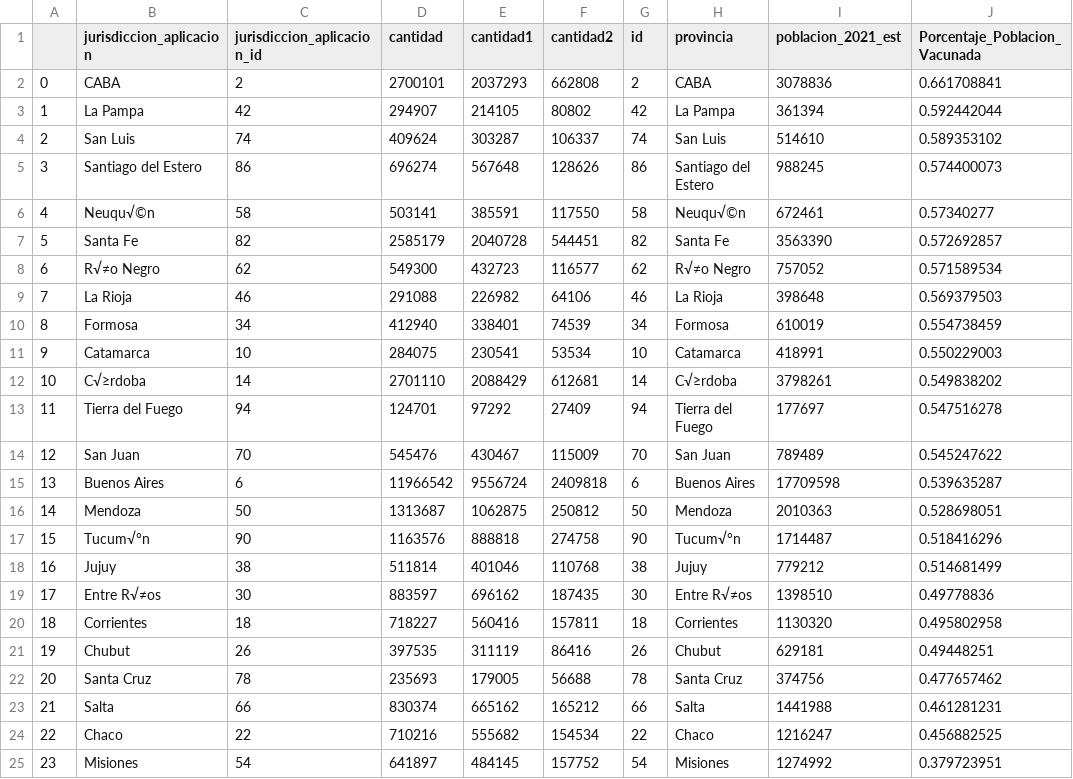
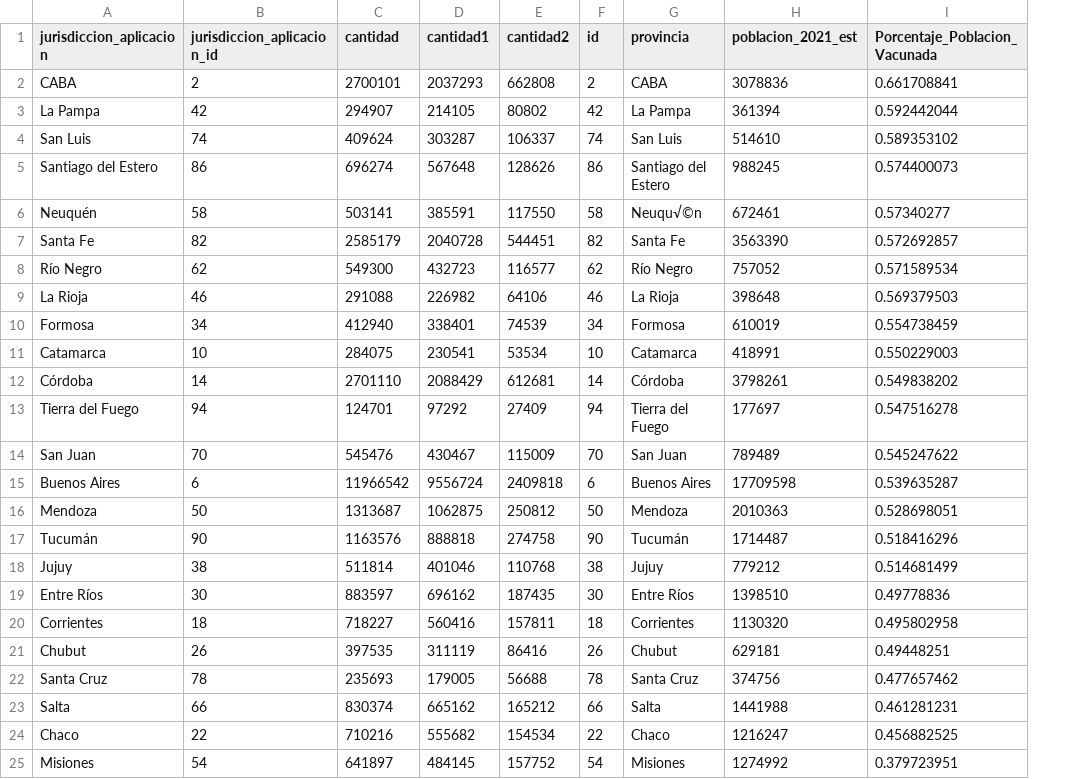
Before and after one commit to patogarbino/infovis, a CSV file: jurisdiccion_aplicacion_ampliado.csv, drawn as a sheet; only a part is shown; removed rows and columns are numbered as before the commit, all else as after; the diff names each change by its address in the sheet, - before the commit and + after, or states it on an @@ line.

Commit message:
Update jurisdiccion_aplicacion_ampliado.csv

```diff
--- a/jurisdiccion_aplicacion_ampliado.csv
+++ b/jurisdiccion_aplicacion_ampliado.csv
-column A, rows 2-25: 0 | 1 | 2 | 3 | 4 | 5 | 6 | 7 | 8 | 9 | 10 | 11 | 12 | 13 | 14 | 15 | 16 | 17 | 18 | 19 | 20 | 21 | 22 | 23
-A6 (jurisdiccion_aplicacion): Neuqu√©n
+A6 (jurisdiccion_aplicacion): Neuquén
-A8 (jurisdiccion_aplicacion): R√≠o Negro
+A8 (jurisdiccion_aplicacion): Río Negro
-G8 (provincia): R√≠o Negro
+G8 (provincia): Río Negro
-A12 (jurisdiccion_aplicacion): C√≥rdoba
+A12 (jurisdiccion_aplicacion): Córdoba
-G12 (provincia): C√≥rdoba
+G12 (provincia): Córdoba
-A17 (jurisdiccion_aplicacion): Tucum√°n
+A17 (jurisdiccion_aplicacion): Tucumán
-G17 (provincia): Tucum√°n
+G17 (provincia): Tucumán
-A19 (jurisdiccion_aplicacion): Entre R√≠os
+A19 (jurisdiccion_aplicacion): Entre Ríos
-G19 (provincia): Entre R√≠os
+G19 (provincia): Entre Ríos
```
